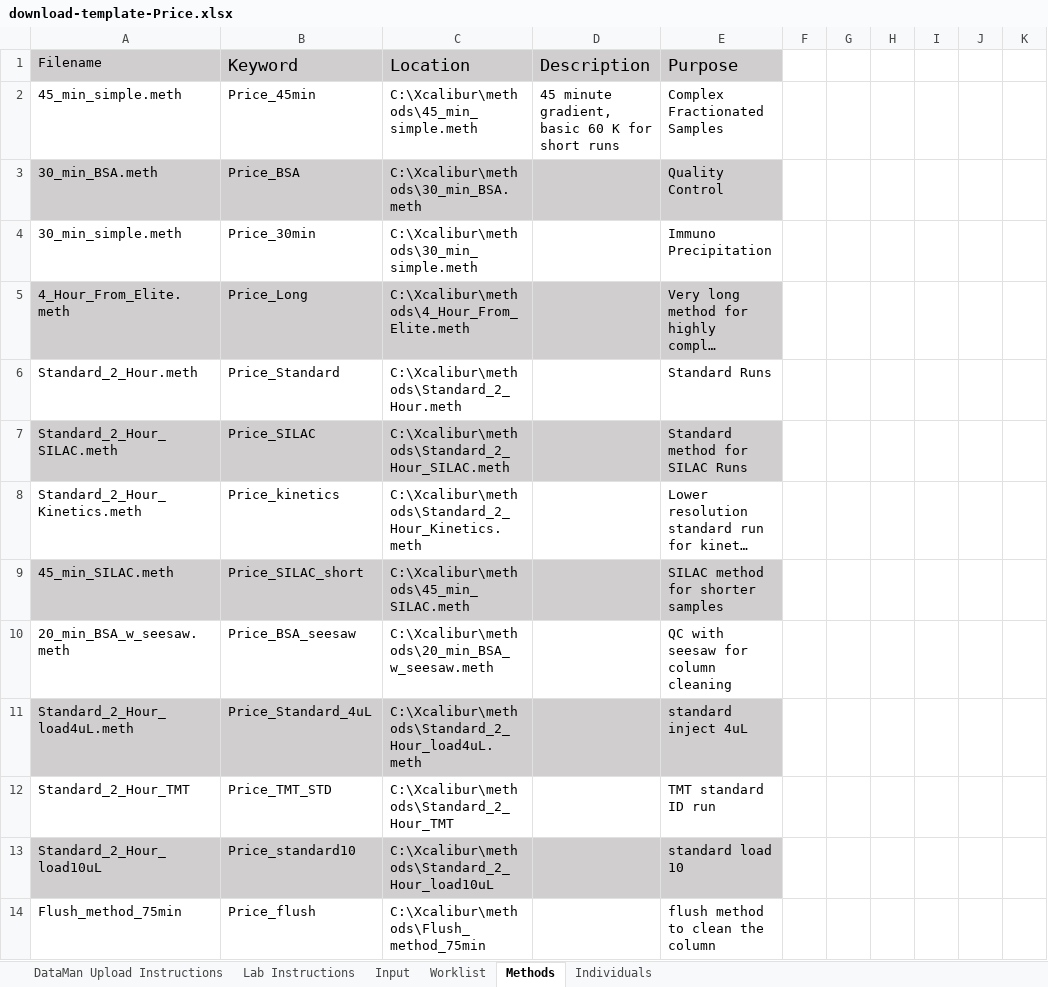
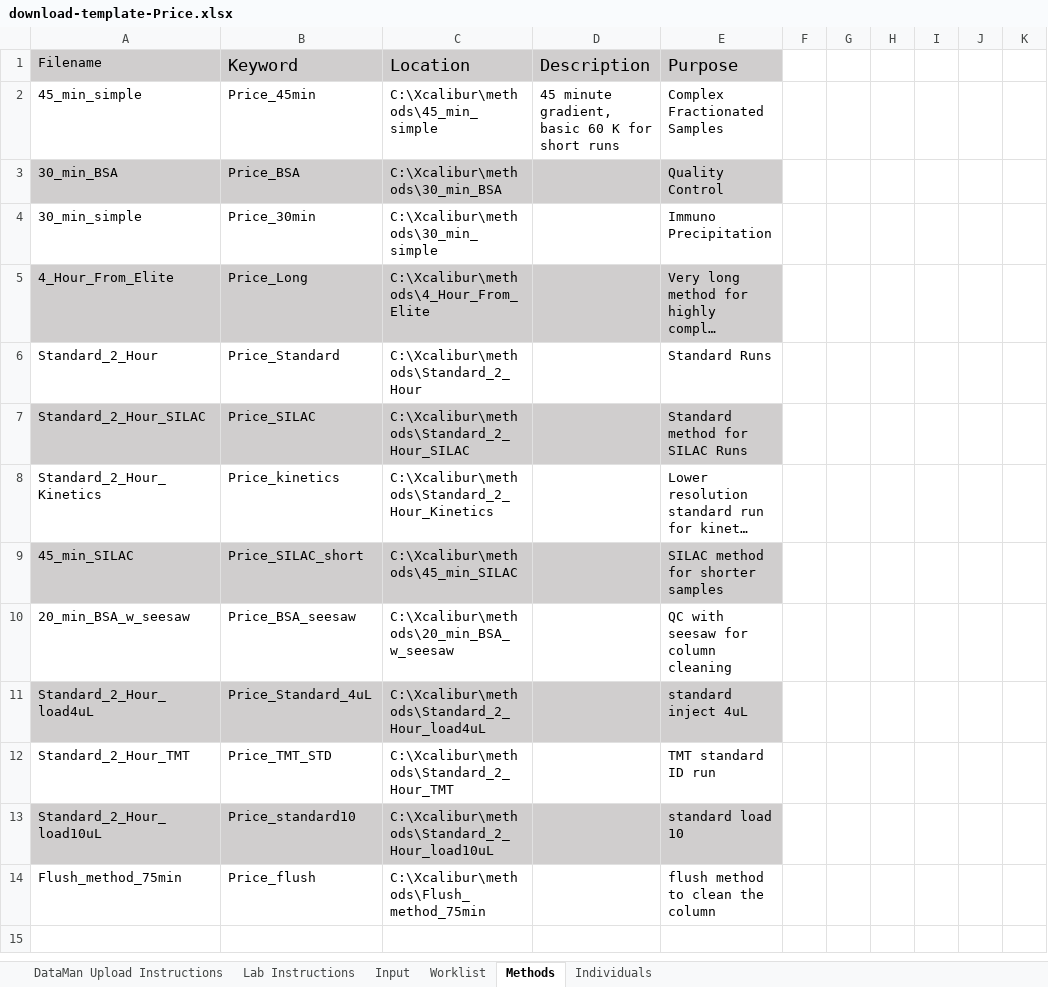
Before and after one commit to samuelpayne/DataManagement, an Excel workbook: DataMan/Records/static/download-template-Price.xlsx, sheet Methods, drawn as a sheet; only a part is shown; long unchanged cells end in …; values as stored, in another font and other column widths than the file's, no borders; the diff names each change by its address in the sheet, - before the commit and + after, or states it on an @@ line.

```diff
--- a/DataMan/Records/static/download-template-Price.xlsx (sheet Methods)
+++ b/DataMan/Records/static/download-template-Price.xlsx (sheet Methods)
-A2: 45_min_simple.meth
+A2: 45_min_simple
-C2: C:\Xcalibur\methods\45_min_simple.meth
+C2: C:\Xcalibur\methods\45_min_simple
-A3: 30_min_BSA.meth
+A3: 30_min_BSA
-C3: C:\Xcalibur\methods\30_min_BSA.meth
+C3: C:\Xcalibur\methods\30_min_BSA
-A4: 30_min_simple.meth
+A4: 30_min_simple
-C4: C:\Xcalibur\methods\30_min_simple.meth
+C4: C:\Xcalibur\methods\30_min_simple
-A5: 4_Hour_From_Elite.meth
+A5: 4_Hour_From_Elite
-C5: C:\Xcalibur\methods\4_Hour_From_Elite.meth
+C5: C:\Xcalibur\methods\4_Hour_From_Elite
-A6: Standard_2_Hour.meth
+A6: Standard_2_Hour
-C6: C:\Xcalibur\methods\Standard_2_Hour.meth
+C6: C:\Xcalibur\methods\Standard_2_Hour
-A7: Standard_2_Hour_SILAC.meth
+A7: Standard_2_Hour_SILAC
-C7: C:\Xcalibur\methods\Standard_2_Hour_SILAC.meth
+C7: C:\Xcalibur\methods\Standard_2_Hour_SILAC
-A8: Standard_2_Hour_Kinetics.meth
+A8: Standard_2_Hour_Kinetics
-C8: C:\Xcalibur\methods\Standard_2_Hour_Kinetics.meth
+C8: C:\Xcalibur\methods\Standard_2_Hour_Kinetics
-A9: 45_min_SILAC.meth
+A9: 45_min_SILAC
-C9: C:\Xcalibur\methods\45_min_SILAC.meth
+C9: C:\Xcalibur\methods\45_min_SILAC
-A10: 20_min_BSA_w_seesaw.meth
+A10: 20_min_BSA_w_seesaw
-C10: C:\Xcalibur\methods\20_min_BSA_w_seesaw.meth
+C10: C:\Xcalibur\methods\20_min_BSA_w_seesaw
-A11: Standard_2_Hour_load4uL.meth
+A11: Standard_2_Hour_load4uL
-C11: C:\Xcalibur\methods\Standard_2_Hour_load4uL.meth
+C11: C:\Xcalibur\methods\Standard_2_Hour_load4uL
```
Also changed, not shown: sheet Worklist, sheet Input, 7 other files.
